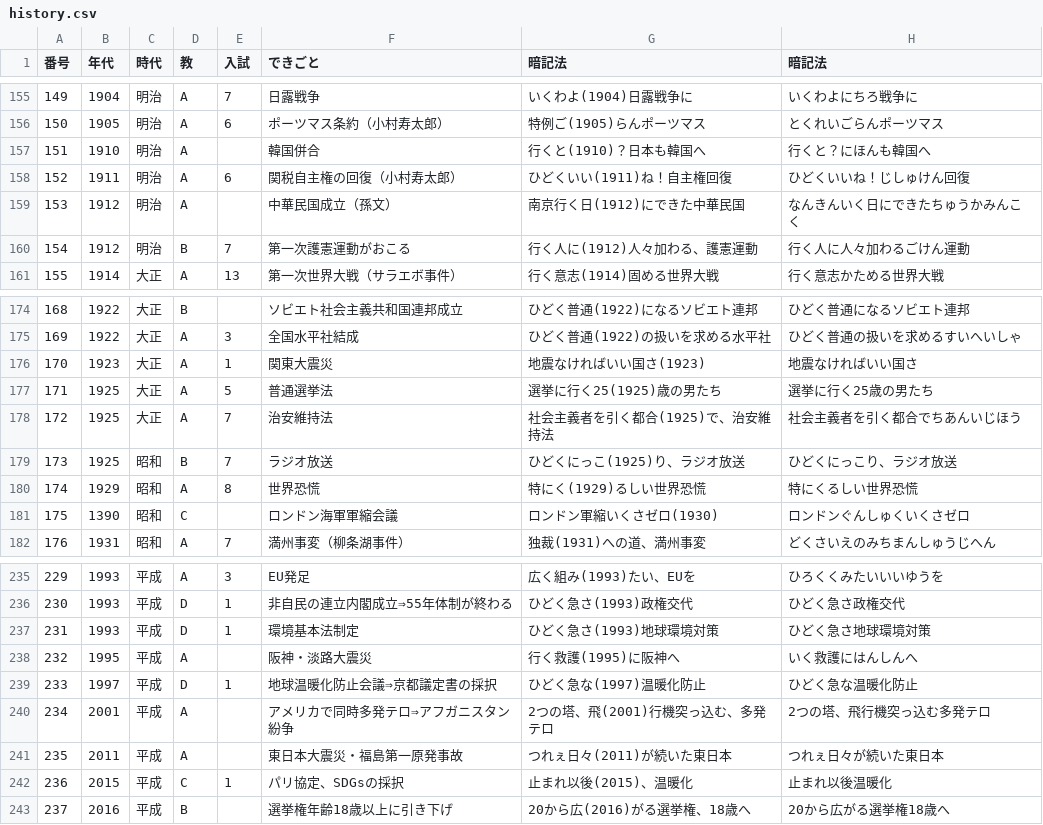
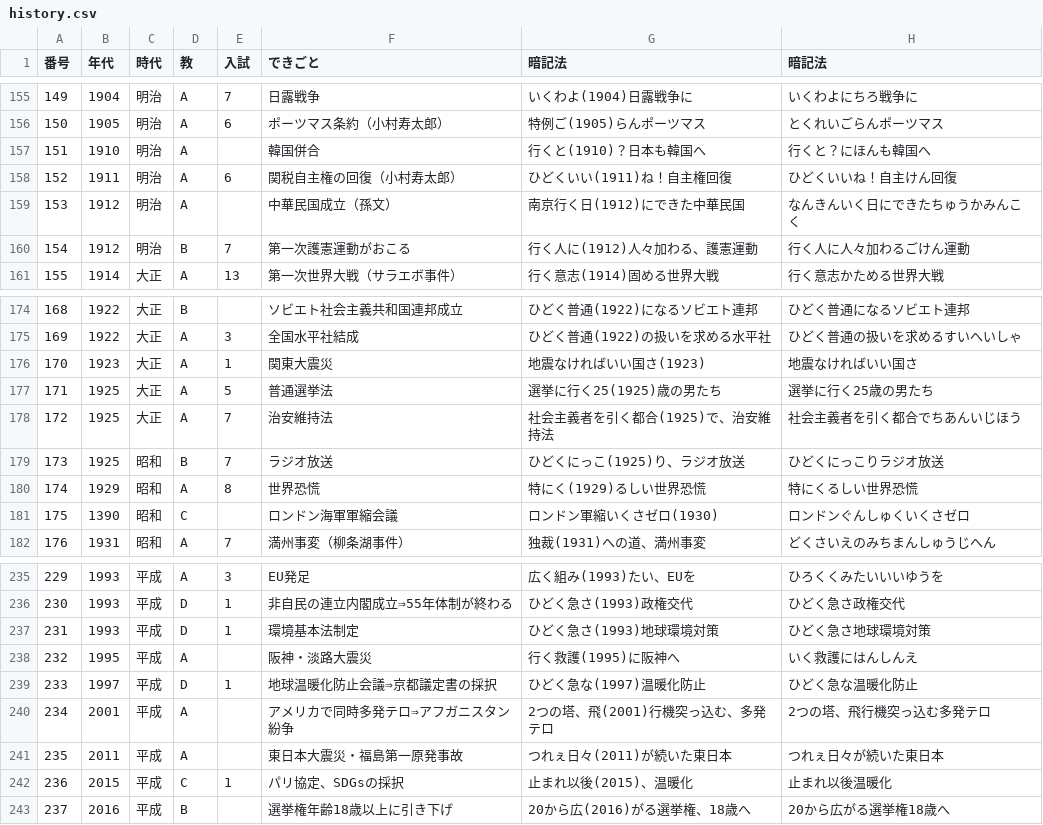
Before and after one commit to spacerobo2-rgb/new.nengo, a CSV file: history.csv, drawn as a sheet; only a part is shown, gaps mark what is left out; the diff covers the shown part only.

```diff
--- a/history.csv
+++ b/history.csv
@@ -157,3 +157,3 @@
 151,1910,明治,A,,韓国併合,行くと(1910)？日本も韓国へ,行くと？にほんも韓国へ
-152,1911,明治,A,6,関税自主権の回復（小村寿太郎）,ひどくいい(1911)ね！自主権回復,ひどくいいね！じしゅけん回復
+152,1911,明治,A,6,関税自主権の回復（小村寿太郎）,ひどくいい(1911)ね！自主権回復,ひどくいいね！自主けん回復
 153,1912,明治,A,,中華民国成立（孫文）,南京行く日(1912)にできた中華民国,なんきんいく日にできたちゅうかみんこく
@@ -178,3 +178,3 @@
 172,1925,大正,A,7,治安維持法,社会主義者を引く都合(1925)で、治安維持法,社会主義者を引く都合でちあんいじほう
-173,1925,昭和,B,7,ラジオ放送,ひどくにっこ(1925)り、ラジオ放送,ひどくにっこり、ラジオ放送
+173,1925,昭和,B,7,ラジオ放送,ひどくにっこ(1925)り、ラジオ放送,ひどくにっこりラジオ放送
 174,1929,昭和,A,8,世界恐慌,特にく(1929)るしい世界恐慌,特にくるしい世界恐慌
@@ -237,3 +237,3 @@
 231,1993,平成,D,1,環境基本法制定,ひどく急さ(1993)地球環境対策,ひどく急さ地球環境対策
-232,1995,平成,A,,阪神・淡路大震災,行く救護(1995)に阪神へ,いく救護にはんしんへ
+232,1995,平成,A,,阪神・淡路大震災,行く救護(1995)に阪神へ,いく救護にはんしんえ
 233,1997,平成,D,1,地球温暖化防止会議⇒京都議定書の採択,ひどく急な(1997)温暖化防止,ひどく急な温暖化防止
```
Also changed, not shown: 19 edited cells elsewhere in this file, 1 other file.
